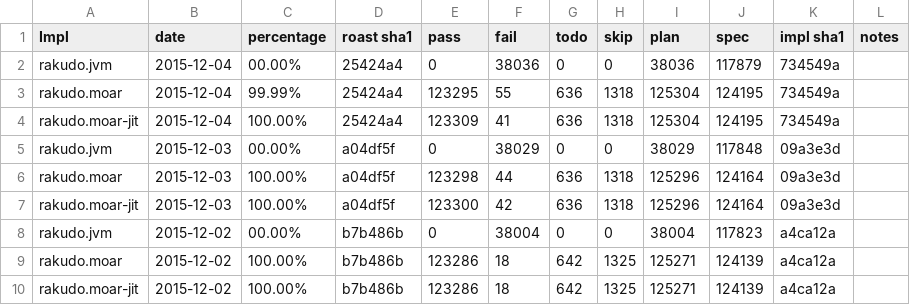
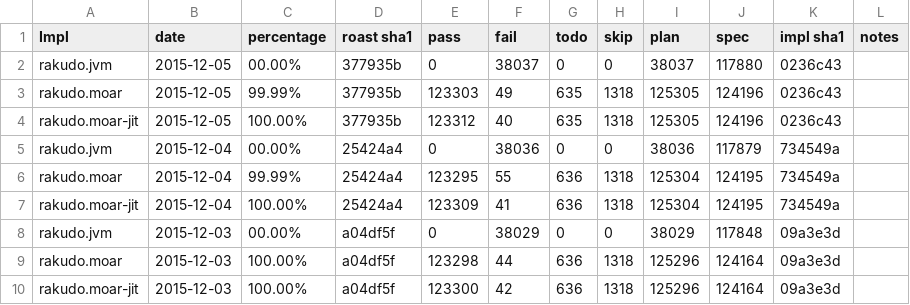
Before and after one commit to coke/perl6-roast-data, a CSV file: perl6_pass_rates.csv, drawn as a sheet; only a part is shown; the shorter side is filled out with more unchanged rows.

```diff
--- a/perl6_pass_rates.csv
+++ b/perl6_pass_rates.csv
@@ -1,2 +1,5 @@
 Impl,date,percentage,"roast sha1",pass,fail,todo,skip,plan,spec,"impl sha1",notes
+rakudo.jvm,2015-12-05,00.00%,377935b,0,38037,0,0,38037,117880,0236c43,
+rakudo.moar,2015-12-05,99.99%,377935b,123303,49,635,1318,125305,124196,0236c43,
+rakudo.moar-jit,2015-12-05,100.00%,377935b,123312,40,635,1318,125305,124196,0236c43,
 rakudo.jvm,2015-12-04,00.00%,25424a4,0,38036,0,0,38036,117879,734549a,
```
Also changed, not shown: 8 other files.
